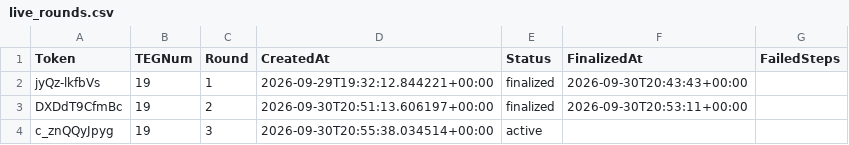
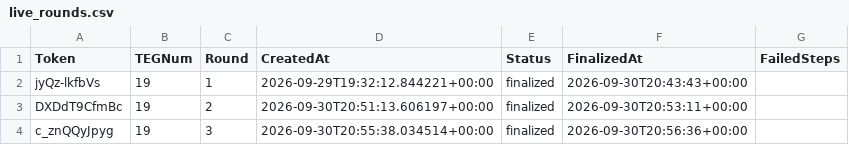
Before and after one commit to jonbaker99/teg_v2, a CSV file: data/live_rounds.csv, drawn as a sheet.

Commit message:
Finalise live round TEG 19 Round 3: 90 records + caches

```diff
--- a/data/live_rounds.csv
+++ b/data/live_rounds.csv
@@ -3,2 +3,2 @@ jyQz-lkfbVs,19,1,2026-09-29T19:32:12.844221+00:00,finalized,2026-09-30T20:43:43+
 DXDdT9CfmBc,19,2,2026-09-30T20:51:13.606197+00:00,finalized,2026-09-30T20:53:11+00:00,
-c_znQQyJpyg,19,3,2026-09-30T20:55:38.034514+00:00,active,,
+c_znQQyJpyg,19,3,2026-09-30T20:55:38.034514+00:00,finalized,2026-09-30T20:56:36+00:00,
```
Also changed, not shown: 12 other files.
